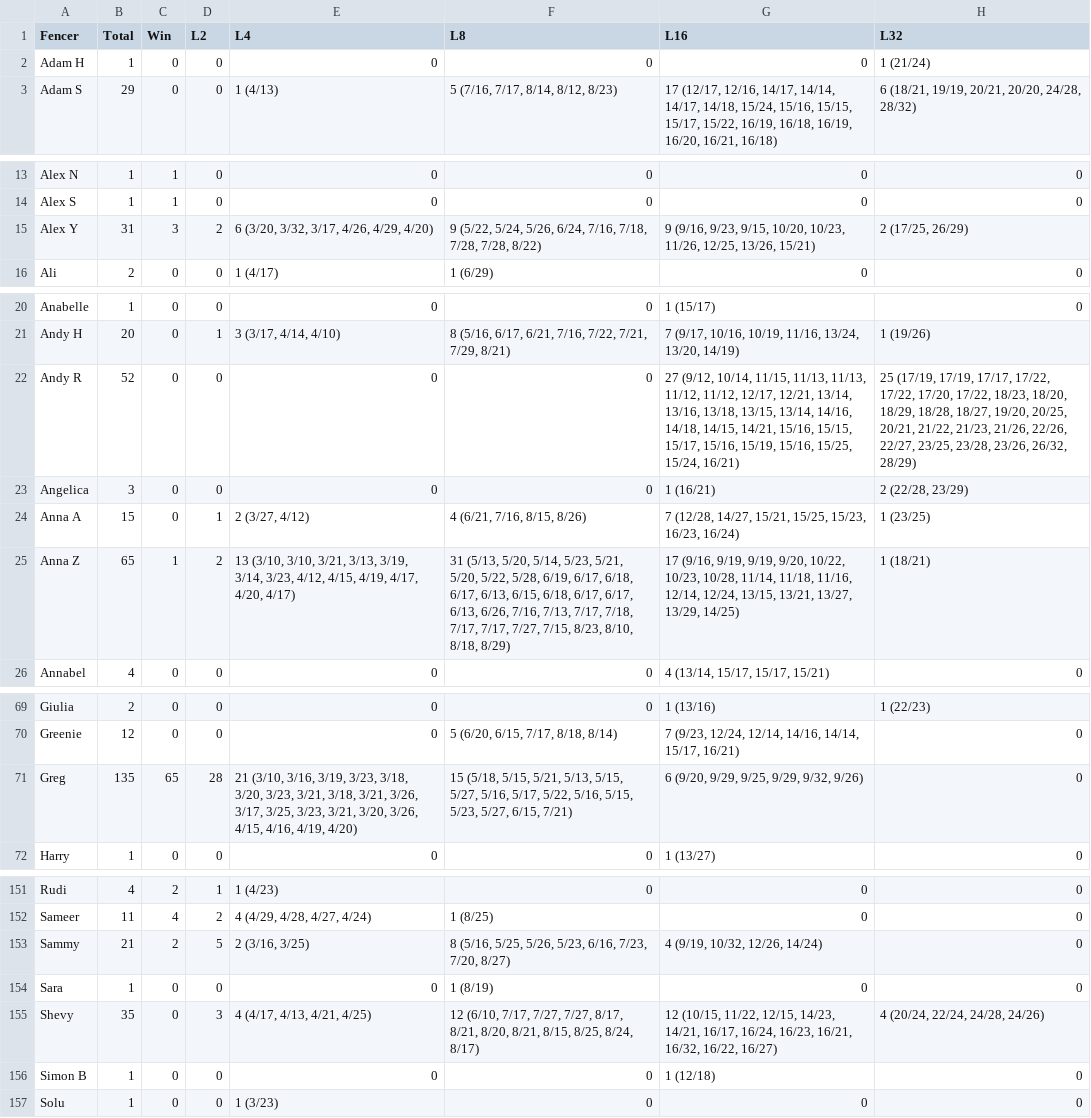
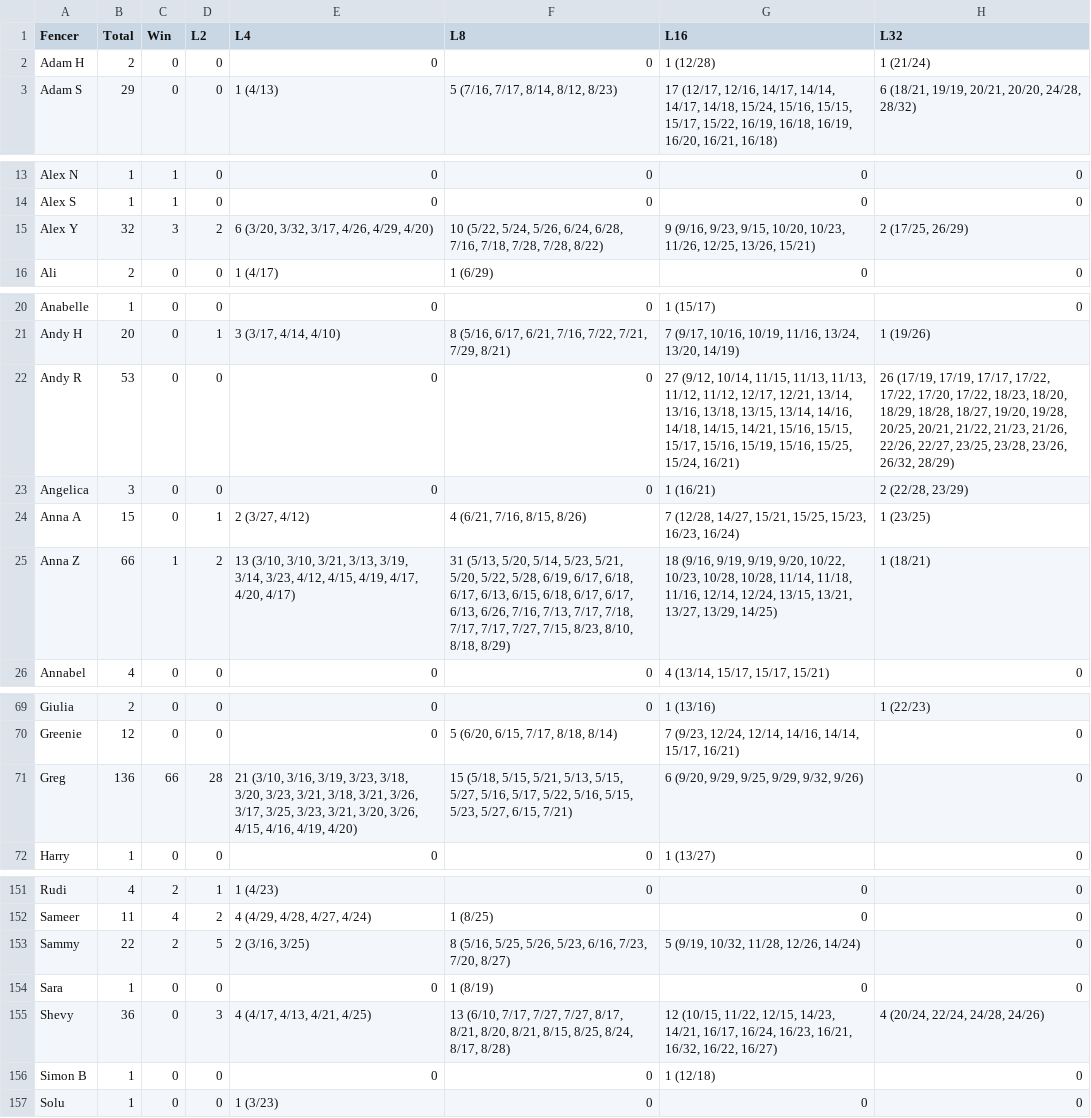
Before and after one commit to Alex3400/FencingTracker, a CSV file: docs/data/placement_stats.csv, drawn as a sheet; only a part is shown, gaps mark what is left out; the diff covers the shown part only.

```diff
--- a/docs/data/placement_stats.csv
+++ b/docs/data/placement_stats.csv
@@ -1,3 +1,3 @@
 Fencer,Total,Win,L2,L4,L8,L16,L32
-Adam H,1,0,0,0,0,0,1 (21/24)
+Adam H,2,0,0,0,0,1 (12/28),1 (21/24)
 Adam S,29,0,0,1 (4/13),"5 (7/16, 7/17, 8/14, 8/12, 8/23)","17 (12/17, 12/16, 14/17, 14/14, 14/17, 14/18, 15/24, 15/16, 15/15, 15/17, 15/22, 16/19, 16/18, 16/19, 16/20, 16/21, 16/18)","6 (18/21, 19/19, 20/21, 20/20, 24/28, 28/32)"
@@ -14,3 +14,3 @@ Alex N,1,1,0,0,0,0,0
 Alex S,1,1,0,0,0,0,0
-Alex Y,31,3,2,"6 (3/20, 3/32, 3/17, 4/26, 4/29, 4/20)","9 (5/22, 5/24, 5/26, 6/24, 7/16, 7/18, 7/28, 7/28, 8/22)","9 (9/16, 9/23, 9/15, 10/20, 10/23, 11/26, 12/25, 13/26, 15/21)","2 (17/25, 26/29)"
+Alex Y,32,3,2,"6 (3/20, 3/32, 3/17, 4/26, 4/29, 4/20)","10 (5/22, 5/24, 5/26, 6/24, 6/28, 7/16, 7/18, 7/28, 7/28, 8/22)","9 (9/16, 9/23, 9/15, 10/20, 10/23, 11/26, 12/25, 13/26, 15/21)","2 (17/25, 26/29)"
 Ali,2,0,0,1 (4/17),1 (6/29),0,0
@@ -21,6 +21,6 @@ Anabelle,1,0,0,0,0,1 (15/17),0
 Andy H,20,0,1,"3 (3/17, 4/14, 4/10)","8 (5/16, 6/17, 6/21, 7/16, 7/22, 7/21, 7/29, 8/21)","7 (9/17, 10/16, 10/19, 11/16, 13/24, 13/20, 14/19)",1 (19/26)
-Andy R,52,0,0,0,0,"27 (9/12, 10/14, 11/15, 11/13, 11/13, 11/12, 11/12, 12/17, 12/21, 13/14, 13/16, 13/18, 13/15, 13/14, 14/16, 14/18, 14/15, 14/21, 15/16, 15/15, 15/17, 15/16, 15/19, 15/16, 15/25, 15/24, 16/21)","25 (17/19, 17/19, 17/17, 17/22, 17/22, 17/20, 17/22, 18/23, 18/20, 18/29, 18/28, 18/27, 19/20, 20/25, 20/21, 21/22, 21/23, 21/26, 22/26, 22/27, 23/25, 23/28, 23/26, 26/32, 28/29)"
+Andy R,53,0,0,0,0,"27 (9/12, 10/14, 11/15, 11/13, 11/13, 11/12, 11/12, 12/17, 12/21, 13/14, 13/16, 13/18, 13/15, 13/14, 14/16, 14/18, 14/15, 14/21, 15/16, 15/15, 15/17, 15/16, 15/19, 15/16, 15/25, 15/24, 16/21)","26 (17/19, 17/19, 17/17, 17/22, 17/22, 17/20, 17/22, 18/23, 18/20, 18/29, 18/28, 18/27, 19/20, 19/28, 20/25, 20/21, 21/22, 21/23, 21/26, 22/26, 22/27, 23/25, 23/28, 23/26, 26/32, 28/29)"
 Angelica,3,0,0,0,0,1 (16/21),"2 (22/28, 23/29)"
 Anna A,15,0,1,"2 (3/27, 4/12)","4 (6/21, 7/16, 8/15, 8/26)","7 (12/28, 14/27, 15/21, 15/25, 15/23, 16/23, 16/24)",1 (23/25)
-Anna Z,65,1,2,"13 (3/10, 3/10, 3/21, 3/13, 3/19, 3/14, 3/23, 4/12, 4/15, 4/19, 4/17, 4/20, 4/17)","31 (5/13, 5/20, 5/14, 5/23, 5/21, 5/20, 5/22, 5/28, 6/19, 6/17, 6/18, 6/17, 6/13, 6/15, 6/18, 6/17, 6/17, 6/13, 6/26, 7/16, 7/13, 7/17, 7/18, 7/17, 7/17, 7/27, 7/15, 8/23, 8/10, 8/18, 8/29)","17 (9/16, 9/19, 9/19, 9/20, 10/22, 10/23, 10/28, 11/14, 11/18, 11/16, 12/14, 12/24, 13/15, 13/21, 13/27, 13/29, 14/25)",1 (18/21)
+Anna Z,66,1,2,"13 (3/10, 3/10, 3/21, 3/13, 3/19, 3/14, 3/23, 4/12, 4/15, 4/19, 4/17, 4/20, 4/17)","31 (5/13, 5/20, 5/14, 5/23, 5/21, 5/20, 5/22, 5/28, 6/19, 6/17, 6/18, 6/17, 6/13, 6/15, 6/18, 6/17, 6/17, 6/13, 6/26, 7/16, 7/13, 7/17, 7/18, 7/17, 7/17, 7/27, 7/15, 8/23, 8/10, 8/18, 8/29)","18 (9/16, 9/19, 9/19, 9/20, 10/22, 10/23, 10/28, 10/28, 11/14, 11/18, 11/16, 12/14, 12/24, 13/15, 13/21, 13/27, 13/29, 14/25)",1 (18/21)
 Annabel,4,0,0,0,0,"4 (13/14, 15/17, 15/17, 15/21)",0
@@ -70,3 +70,3 @@ Giulia,2,0,0,0,0,1 (13/16),1 (22/23)
 Greenie,12,0,0,0,"5 (6/20, 6/15, 7/17, 8/18, 8/14)","7 (9/23, 12/24, 12/14, 14/16, 14/14, 15/17, 16/21)",0
-Greg,135,65,28,"21 (3/10, 3/16, 3/19, 3/23, 3/18, 3/20, 3/23, 3/21, 3/18, 3/21, 3/26, 3/17, 3/25, 3/23, 3/21, 3/20, 3/26, 4/15, 4/16, 4/19, 4/20)","15 (5/18, 5/15, 5/21, 5/13, 5/15, 5/27, 5/16, 5/17, 5/22, 5/16, 5/15, 5/23, 5/27, 6/15, 7/21)","6 (9/20, 9/29, 9/25, 9/29, 9/32, 9/26)",0
+Greg,136,66,28,"21 (3/10, 3/16, 3/19, 3/23, 3/18, 3/20, 3/23, 3/21, 3/18, 3/21, 3/26, 3/17, 3/25, 3/23, 3/21, 3/20, 3/26, 4/15, 4/16, 4/19, 4/20)","15 (5/18, 5/15, 5/21, 5/13, 5/15, 5/27, 5/16, 5/17, 5/22, 5/16, 5/15, 5/23, 5/27, 6/15, 7/21)","6 (9/20, 9/29, 9/25, 9/29, 9/32, 9/26)",0
 Harry,1,0,0,0,0,1 (13/27),0
@@ -152,5 +152,5 @@ Rudi,4,2,1,1 (4/23),0,0,0
 Sameer,11,4,2,"4 (4/29, 4/28, 4/27, 4/24)",1 (8/25),0,0
-Sammy,21,2,5,"2 (3/16, 3/25)","8 (5/16, 5/25, 5/26, 5/23, 6/16, 7/23, 7/20, 8/27)","4 (9/19, 10/32, 12/26, 14/24)",0
+Sammy,22,2,5,"2 (3/16, 3/25)","8 (5/16, 5/25, 5/26, 5/23, 6/16, 7/23, 7/20, 8/27)","5 (9/19, 10/32, 11/28, 12/26, 14/24)",0
 Sara,1,0,0,0,1 (8/19),0,0
-Shevy,35,0,3,"4 (4/17, 4/13, 4/21, 4/25)","12 (6/10, 7/17, 7/27, 7/27, 8/17, 8/21, 8/20, 8/21, 8/15, 8/25, 8/24, 8/17)","12 (10/15, 11/22, 12/15, 14/23, 14/21, 16/17, 16/24, 16/23, 16/21, 16/32, 16/22, 16/27)","4 (20/24, 22/24, 24/28, 24/26)"
+Shevy,36,0,3,"4 (4/17, 4/13, 4/21, 4/25)","13 (6/10, 7/17, 7/27, 7/27, 8/17, 8/21, 8/20, 8/21, 8/15, 8/25, 8/24, 8/17, 8/28)","12 (10/15, 11/22, 12/15, 14/23, 14/21, 16/17, 16/24, 16/23, 16/21, 16/32, 16/22, 16/27)","4 (20/24, 22/24, 24/28, 24/26)"
 Simon B,1,0,0,0,0,1 (12/18),0
```
Also changed, not shown: 24 edited cells elsewhere in this file, docs/data/fencer_stats.csv, docs/data/head_to_head_stats.csv, 20 other files.
